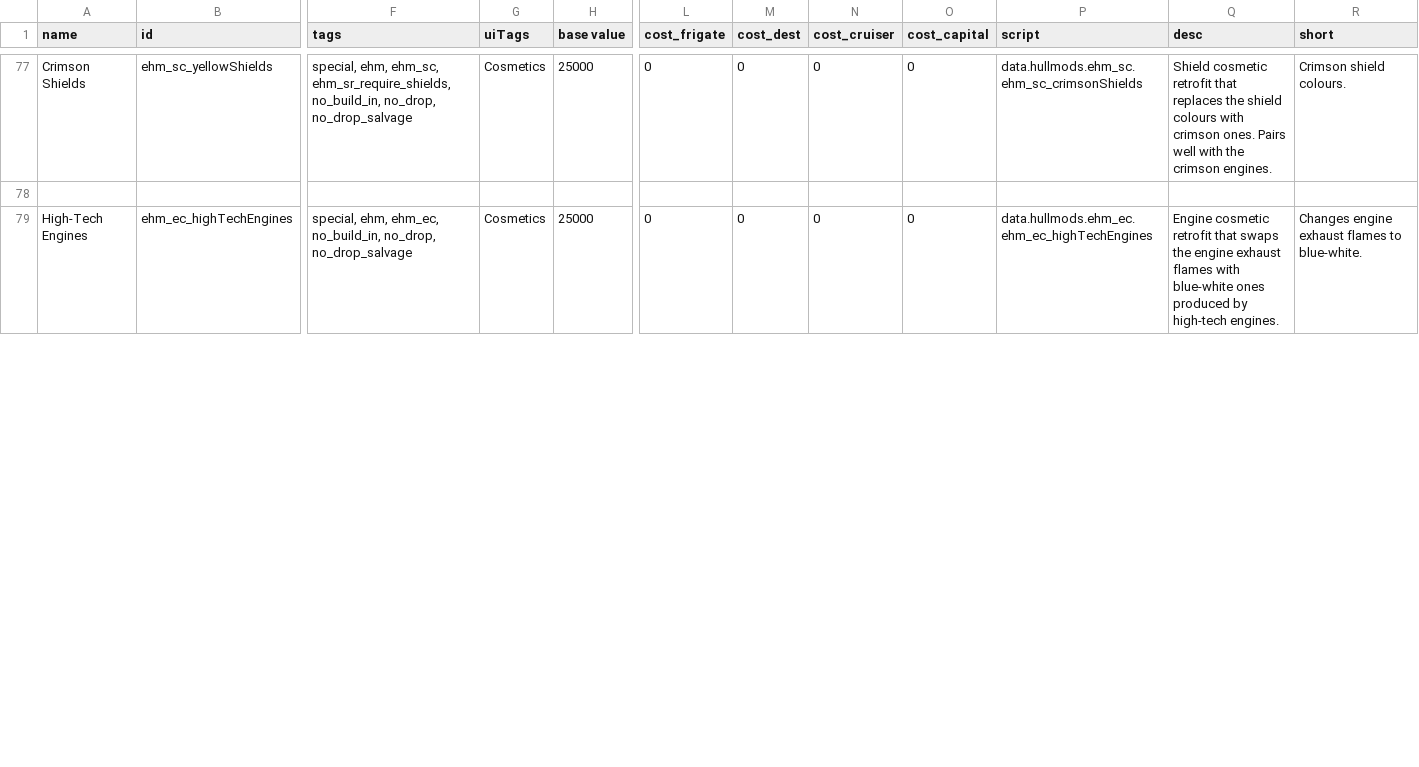
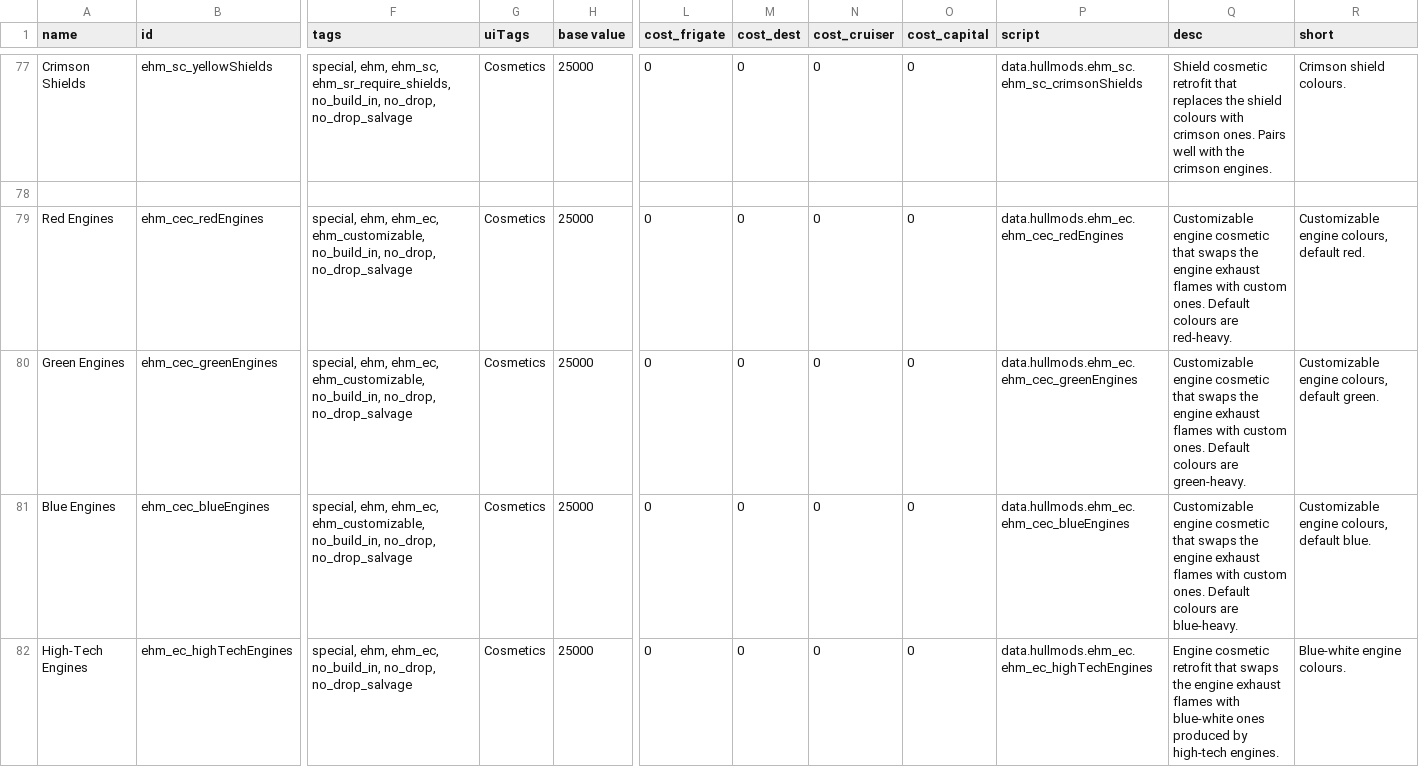
Before and after one commit to lyravega/lyr_ehm, a CSV file: data/hullmods/hull_mods.csv, drawn as a sheet; only a part is shown, gaps mark what is left out; addresses are those after the commit; rows hold the shown columns only; the diff covers the shown part only; the diff names each change by its address in the sheet, - before the commit and + after, or states it on an @@ line.

```diff
--- a/data/hullmods/hull_mods.csv
+++ b/data/hullmods/hull_mods.csv
+row 79: Red Engines | ehm_cec_redEngines | special, ehm, ehm_ec, ehm_customizable, no_build_in, no_drop, no_drop_salvage | Cosmetics | 25000 | 0 | 0 | 0 | 0 | data.hullmods.ehm_ec.ehm_cec_redEngines | Customizable engine cosmetic that swaps the engine exhaust flames with custom ones. Default colours are red-heavy. | Customizable engine colours, default red.
+row 80: Green Engines | ehm_cec_greenEngines | special, ehm, ehm_ec, ehm_customizable, no_build_in, no_drop, no_drop_salvage | Cosmetics | 25000 | 0 | 0 | 0 | 0 | data.hullmods.ehm_ec.ehm_cec_greenEngines | Customizable engine cosmetic that swaps the engine exhaust flames with custom ones. Default colours are green-heavy. | Customizable engine colours, default green.
+row 81: Blue Engines | ehm_cec_blueEngines | special, ehm, ehm_ec, ehm_customizable, no_build_in, no_drop, no_drop_salvage | Cosmetics | 25000 | 0 | 0 | 0 | 0 | data.hullmods.ehm_ec.ehm_cec_blueEngines | Customizable engine cosmetic that swaps the engine exhaust flames with custom ones. Default colours are blue-heavy. | Customizable engine colours, default blue.
-R82 (short): Changes engine exhaust flames to blue-white.
+R82 (short): Blue-white engine colours.
```
Also changed, not shown: 3 edited cells elsewhere in this file, 18 other files.
